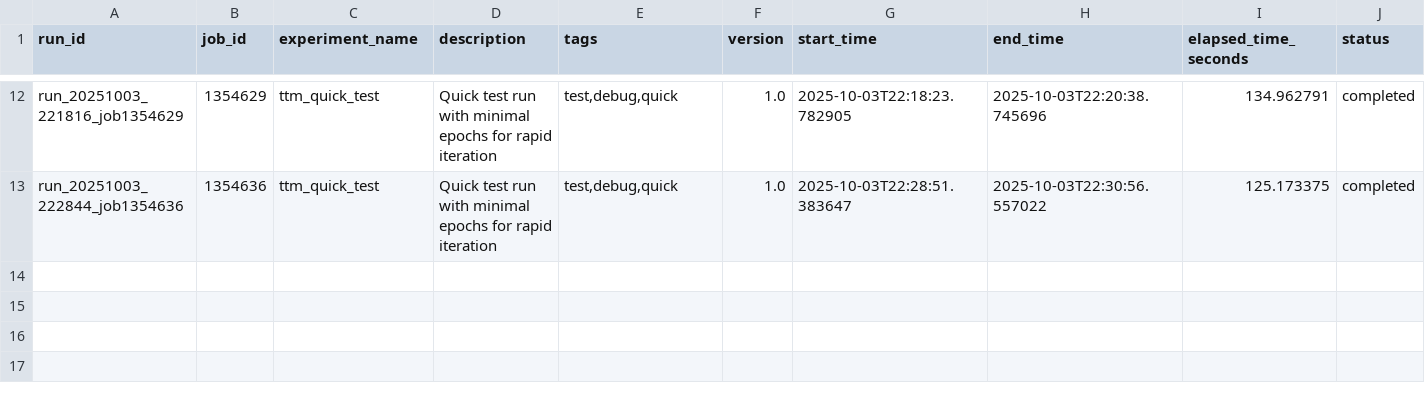
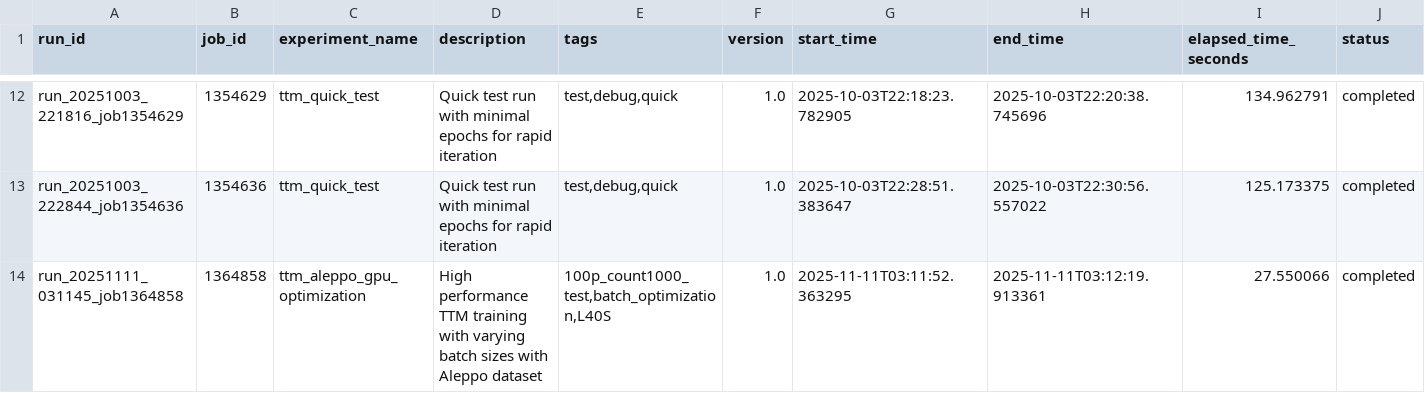
Before and after one commit to Blood-Glucose-Control/nocturnal-hypo-gly-prob-forecast, a CSV file: results/runs/ttm_finetune/model_registry.csv, drawn as a sheet; only a part is shown, gaps mark what is left out; rows hold the shown columns only; the diff names each change by its address in the sheet, - before the commit and + after, or states it on an @@ line.

Commit message:
experiment: Moved around some config organization, this is the start of the aleppo dataset test. There is a bug that requires fixing before experiment can continue.

```diff
--- a/results/runs/ttm_finetune/model_registry.csv
+++ b/results/runs/ttm_finetune/model_registry.csv
+row 14: run_20251111_031145_job1364858 | 1364858 | ttm_aleppo_gpu_optimization | High performance TTM training with varying batch sizes with Aleppo dataset | 100p_count1000_test,batch_optimization,L40S | 1.0 | 2025-11-11T03:11:52.363295 | 2025-11-11T03:12:19.913361 | 27.550066 | completed
```
Also changed, not shown: 10 other files.
